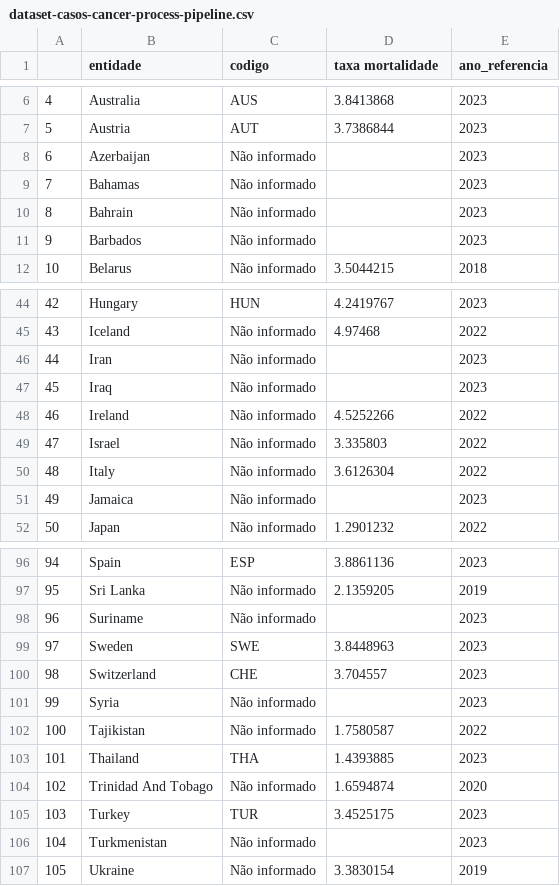
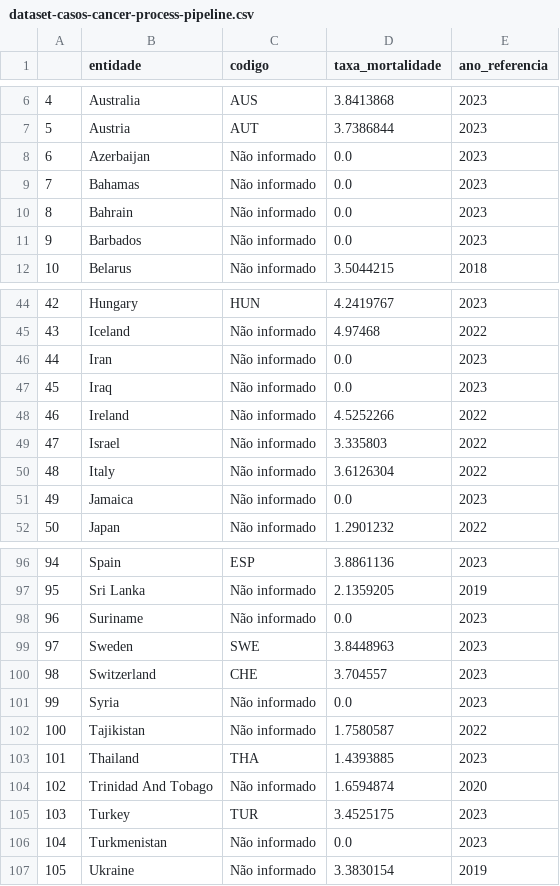
Before and after one commit to Deezinn/Deep-Cancer-Analysis, a CSV file: data/dataset-casos-cancer-process-pipeline.csv, drawn as a sheet; only a part is shown, gaps mark what is left out; the diff covers the shown part only.

Commit message:
fix: resolve name of column

```diff
--- a/data/dataset-casos-cancer-process-pipeline.csv
+++ b/data/dataset-casos-cancer-process-pipeline.csv
@@ -1 +1 @@
-,entidade,codigo,taxa mortalidade,ano_referencia
+,entidade,codigo,taxa_mortalidade,ano_referencia
@@ -7,6 +7,6 @@
 5,Austria,AUT,3.7386844,2023
-6,Azerbaijan,Não informado,,2023
-7,Bahamas,Não informado,,2023
-8,Bahrain,Não informado,,2023
-9,Barbados,Não informado,,2023
+6,Azerbaijan,Não informado,0.0,2023
+7,Bahamas,Não informado,0.0,2023
+8,Bahrain,Não informado,0.0,2023
+9,Barbados,Não informado,0.0,2023
 10,Belarus,Não informado,3.5044215,2018
@@ -45,4 +45,4 @@
 43,Iceland,Não informado,4.97468,2022
-44,Iran,Não informado,,2023
-45,Iraq,Não informado,,2023
+44,Iran,Não informado,0.0,2023
+45,Iraq,Não informado,0.0,2023
 46,Ireland,Não informado,4.5252266,2022
@@ -50,3 +50,3 @@
 48,Italy,Não informado,3.6126304,2022
-49,Jamaica,Não informado,,2023
+49,Jamaica,Não informado,0.0,2023
 50,Japan,Não informado,1.2901232,2022
@@ -97,6 +97,6 @@
 95,Sri Lanka,Não informado,2.1359205,2019
-96,Suriname,Não informado,,2023
+96,Suriname,Não informado,0.0,2023
 97,Sweden,SWE,3.8448963,2023
 98,Switzerland,CHE,3.704557,2023
-99,Syria,Não informado,,2023
+99,Syria,Não informado,0.0,2023
 100,Tajikistan,Não informado,1.7580587,2022
@@ -105,3 +105,3 @@
 103,Turkey,TUR,3.4525175,2023
-104,Turkmenistan,Não informado,,2023
+104,Turkmenistan,Não informado,0.0,2023
 105,Ukraine,Não informado,3.3830154,2019
```
Also changed, not shown: 7 edited cells elsewhere in this file, 1 other file.
